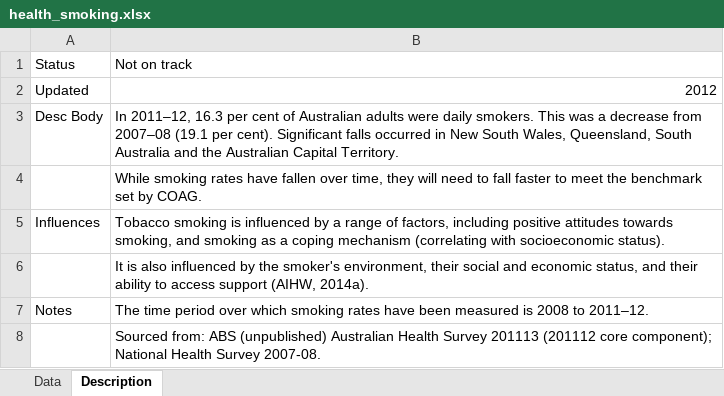
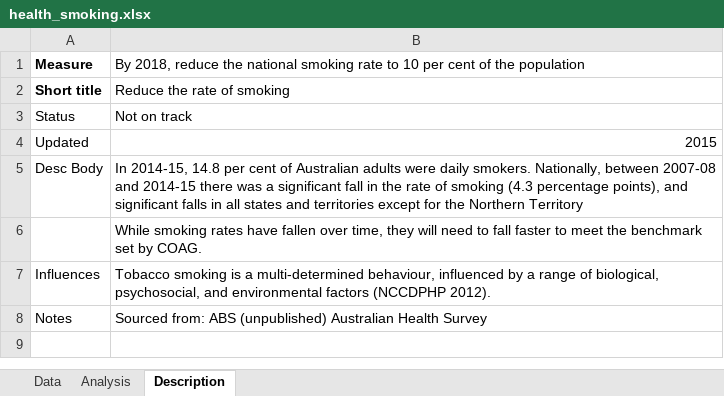
Before and after one commit to NICTA/openboard, an Excel workbook: dashboard_loader/health_smoking_uploader/health_smoking.xlsx, sheet Description, drawn as a sheet; values as stored, in another font and other column widths than the file's, no borders; removed rows and columns are numbered as before the commit, all else as after; the diff names each change by its address in the sheet, - before the commit and + after, or states it on an @@ line.

Commit message:
Update smoking widget.

```diff
--- a/dashboard_loader/health_smoking_uploader/health_smoking.xlsx (sheet Description)
+++ b/dashboard_loader/health_smoking_uploader/health_smoking.xlsx (sheet Description)
+sheet tab: Analysis
+row 1: Measure | By 2018, reduce the national smoking rate to 10 per cent of the population
+row 2: Short title | Reduce the rate of smoking
-B4: 2012
+B4: 2015
-B5: In 2011–12, 16.3 per cent of Australian adults were daily smokers. This was a decrease from 2007–08 (19.1 per cent). Significant falls occurred in New South Wales, Queensland, South Australia and the Australian Capital Territory.
+B5: In 2014-15, 14.8 per cent of Australian adults were daily smokers. Nationally, between 2007-08 and 2014-15 there was a significant fall in the rate of smoking (4.3 percentage points), and significant falls in all states and territories except for the Northern Territory
-B7: …smoking is influenced by a range of factors, including positive attitudes towards smoking, and smoking as a coping mechanism (correlating with socioeconomic status).
+B7: …smoking is a multi-determined behaviour, influenced by a range of biological, psychosocial, and environmental factors (NCCDPHP 2012).
-row 6:  | It is also influenced by the smoker's environment, their social and economic status, and their ability to access support (AIHW, 2014a).
-B8: The time period over which smoking rates have been measured is 2008 to 2011–12.
+B8: Sourced from: ABS (unpublished) Australian Health Survey
-row 8:  | Sourced from: ABS (unpublished) Australian Health Survey 201113 (201112 core component); National Health Survey 2007-08.
```
Also changed, not shown: sheet Data, 7 other files.
